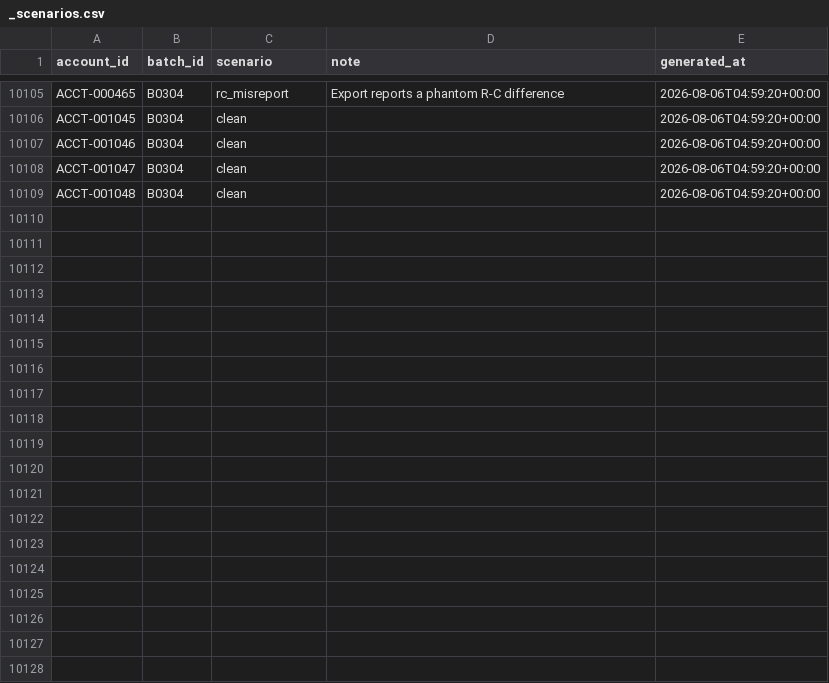
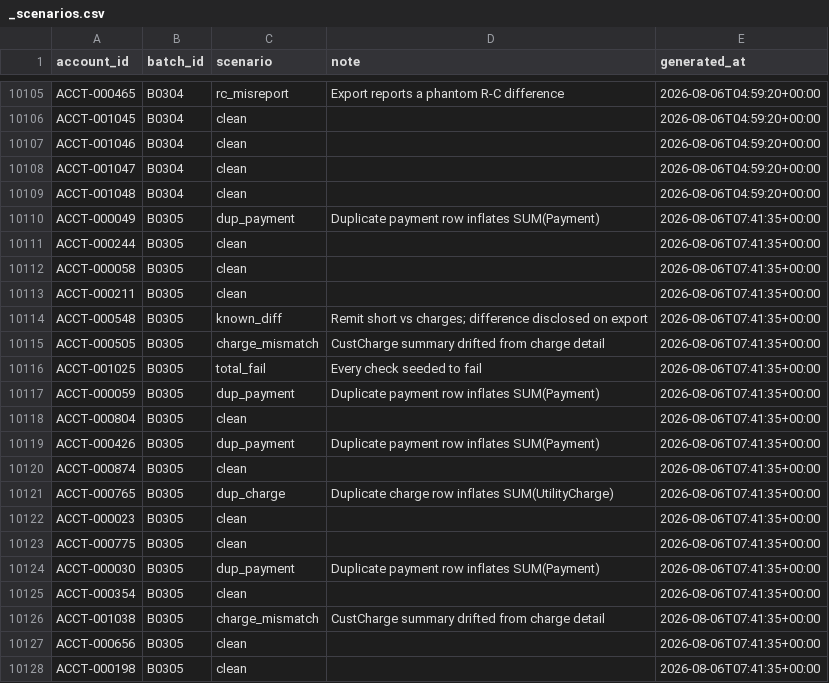
Before and after one commit to jelendu/remit-reconciliation-engine, a CSV file: data_gen/output/_scenarios.csv, drawn as a sheet; only a part is shown, gaps mark what is left out; the diff covers the shown part only.

```diff
--- a/data_gen/output/_scenarios.csv
+++ b/data_gen/output/_scenarios.csv
@@ -10109 +10109,20 @@ ACCT-001047,B0304,clean,,2026-08-06T04:59:20+00:00
 ACCT-001048,B0304,clean,,2026-08-06T04:59:20+00:00
+ACCT-000049,B0305,dup_payment,Duplicate payment row inflates SUM(Payment),2026-08-06T07:41:35+00:00
+ACCT-000244,B0305,clean,,2026-08-06T07:41:35+00:00
+ACCT-000058,B0305,clean,,2026-08-06T07:41:35+00:00
+ACCT-000211,B0305,clean,,2026-08-06T07:41:35+00:00
+ACCT-000548,B0305,known_diff,Remit short vs charges; difference disclosed on export,2026-08-06T07:41:35+00:00
+ACCT-000505,B0305,charge_mismatch,CustCharge summary drifted from charge detail,2026-08-06T07:41:35+00:00
+ACCT-001025,B0305,total_fail,Every check seeded to fail,2026-08-06T07:41:35+00:00
+ACCT-000059,B0305,dup_payment,Duplicate payment row inflates SUM(Payment),2026-08-06T07:41:35+00:00
+ACCT-000804,B0305,clean,,2026-08-06T07:41:35+00:00
+ACCT-000426,B0305,dup_payment,Duplicate payment row inflates SUM(Payment),2026-08-06T07:41:35+00:00
+ACCT-000874,B0305,clean,,2026-08-06T07:41:35+00:00
+ACCT-000765,B0305,dup_charge,Duplicate charge row inflates SUM(UtilityCharge),2026-08-06T07:41:35+00:00
+ACCT-000023,B0305,clean,,2026-08-06T07:41:35+00:00
+ACCT-000775,B0305,clean,,2026-08-06T07:41:35+00:00
+ACCT-000030,B0305,dup_payment,Duplicate payment row inflates SUM(Payment),2026-08-06T07:41:35+00:00
+ACCT-000354,B0305,clean,,2026-08-06T07:41:35+00:00
+ACCT-001038,B0305,charge_mismatch,CustCharge summary drifted from charge detail,2026-08-06T07:41:35+00:00
+ACCT-000656,B0305,clean,,2026-08-06T07:41:35+00:00
+ACCT-000198,B0305,clean,,2026-08-06T07:41:35+00:00
```
Also changed, not shown: 16 added rows elsewhere in this file, data_gen/output/adjustment_amts.csv, data_gen/output/adjustments.csv, 17 other files.
